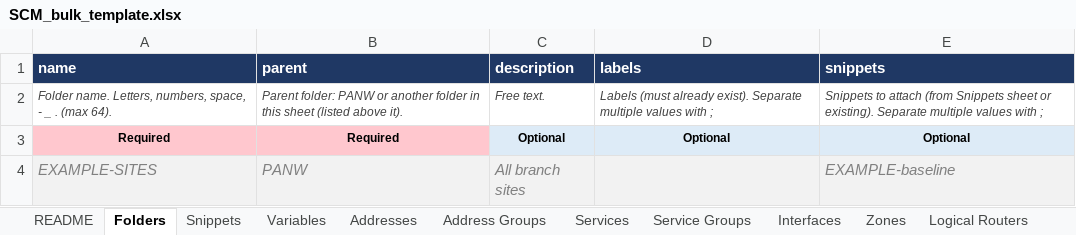
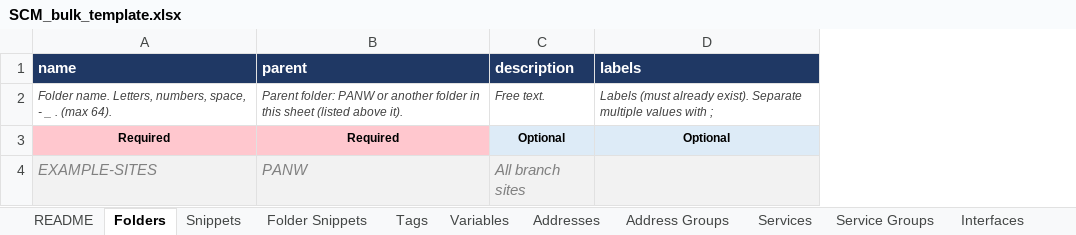
Before and after one commit to bgalhoufa/panw_scm, an Excel workbook: templates/SCM_bulk_template.xlsx, sheet Folders, drawn as a sheet; values as stored, in another font and other column widths than the file's, no borders; the diff names each change by its address in the sheet, - before the commit and + after, or states it on an @@ line.

```diff
--- a/templates/SCM_bulk_template.xlsx (sheet Folders)
+++ b/templates/SCM_bulk_template.xlsx (sheet Folders)
+sheet tab: Folder Snippets
+sheet tab: Tags
-column E (snippets), rows 2-4: Snippets to attach (from Snippets sheet or existing). Separate multiple values with ; | Optional | EXAMPLE-baseline
```
Also changed, not shown: sheet README, sheet Addresses, sheet Service Groups, sheet Address Groups, sheet Services, sheet NAT Rules, 1 more sheet, other sheet tabs, 8 other files.
